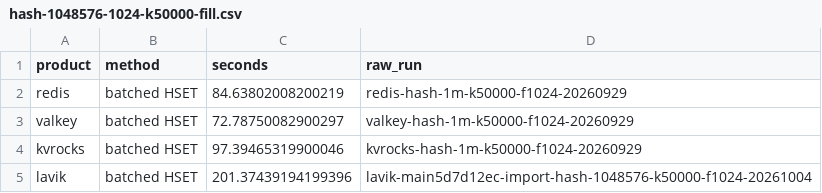
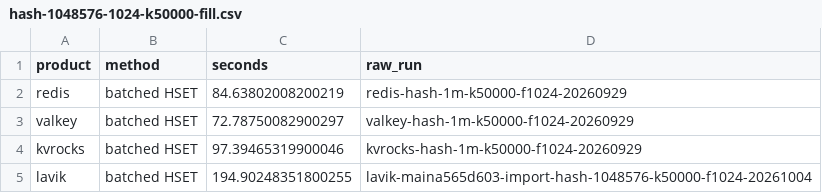
Before and after one commit to thweetkomputer/lavik, a CSV file: perf_reports/lavik-complex-structures-2026-09-26/hash-1048576-1024-k50000-fill.csv, drawn as a sheet.

Commit message:
perf: refresh main a565d603 batched hash import 1024B

```diff
--- a/perf_reports/lavik-complex-structures-2026-09-26/hash-1048576-1024-k50000-fill.csv
+++ b/perf_reports/lavik-complex-structures-2026-09-26/hash-1048576-1024-k50000-fill.csv
@@ -4,2 +4,2 @@ valkey,batched HSET,72.78750082900297,valkey-hash-1m-k50000-f1024-20260929
 kvrocks,batched HSET,97.39465319900046,kvrocks-hash-1m-k50000-f1024-20260929
-lavik,batched HSET,201.37439194199396,lavik-main5d7d12ec-import-hash-1048576-k50000-f1024-20261004
+lavik,batched HSET,194.90248351800255,lavik-maina565d603-import-hash-1048576-k50000-f1024-20261004
```
Also changed, not shown: 25 other files.
